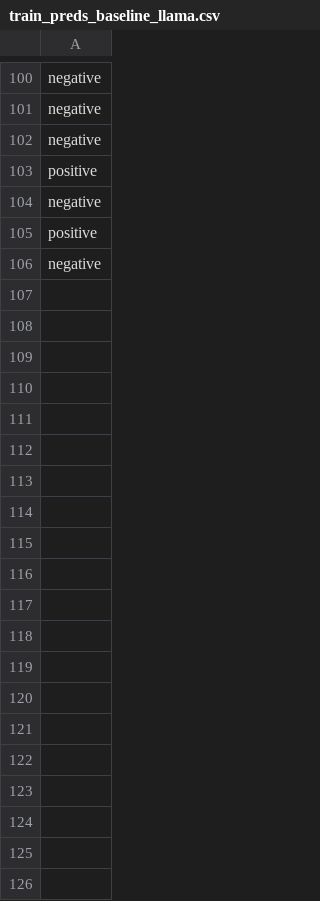
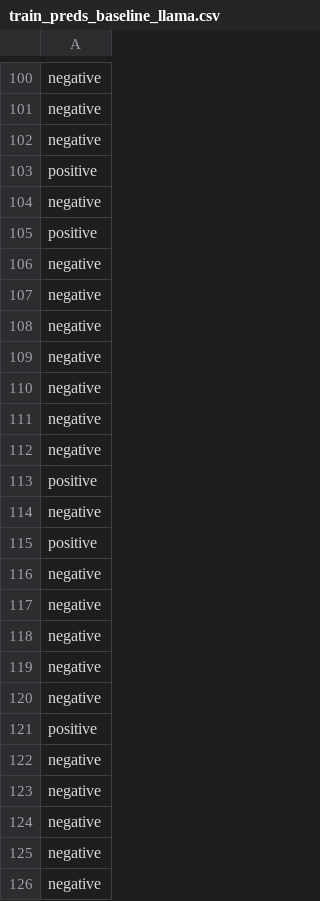
Before and after one commit to jonathand94/xcs224u_project_financial_sentiment, a CSV file: train_preds_baseline_llama.csv, drawn as a sheet; only a part is shown, gaps mark what is left out; the diff covers the shown part only.

Commit message:
Add train_preds_baseline_llama.csv in iteration 0

```diff
--- a/train_preds_baseline_llama.csv
+++ b/train_preds_baseline_llama.csv
@@ -106 +106,21 @@ positive
 negative
+negative
+negative
+negative
+negative
+negative
+negative
+positive
+negative
+positive
+negative
+negative
+negative
+negative
+negative
+positive
+negative
+negative
+negative
+negative
+negative
```
Also changed, not shown: 30 added rows elsewhere in this file.
